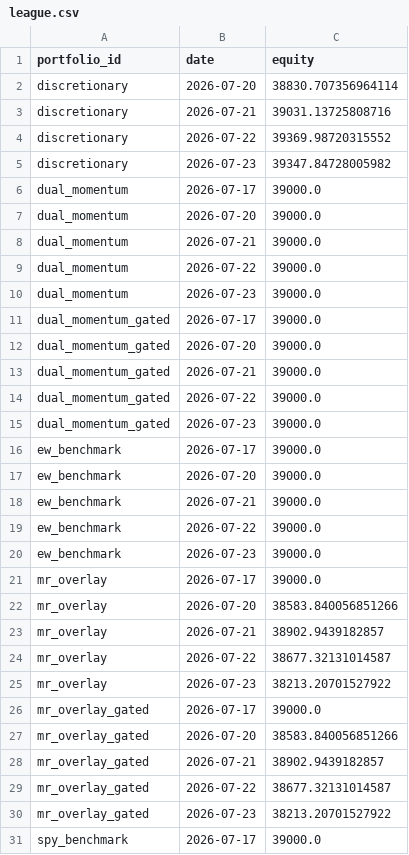
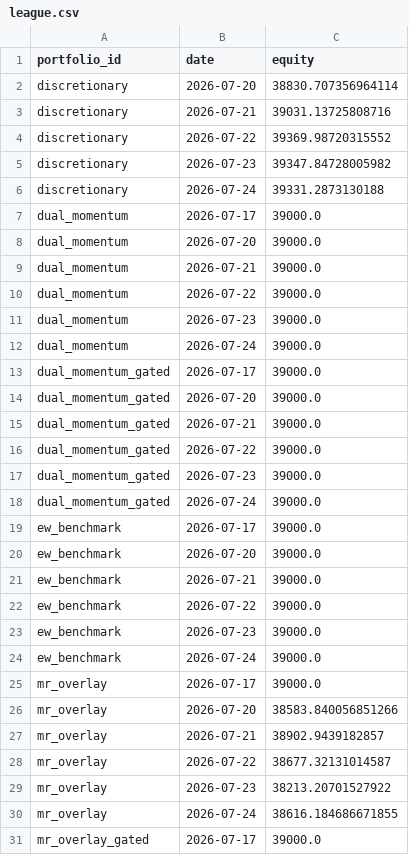
Before and after one commit to ong6/trading-engine, a CSV file: data/reports/league.csv, drawn as a sheet; only a part is shown; the shorter side is filled out with more unchanged rows; the diff covers the shown part only; the diff names each change by its address in the sheet, - before the commit and + after, or states it on an @@ line.

```diff
--- a/data/reports/league.csv
+++ b/data/reports/league.csv
+row 6: discretionary | 2026-07-24 | 39331.2873130188
+row 12: dual_momentum | 2026-07-24 | 39000.0
+row 18: dual_momentum_gated | 2026-07-24 | 39000.0
+row 24: ew_benchmark | 2026-07-24 | 39000.0
+row 30: mr_overlay | 2026-07-24 | 38616.184686671855
```
Also changed, not shown: 6 added rows elsewhere in this file, 4 other files.
